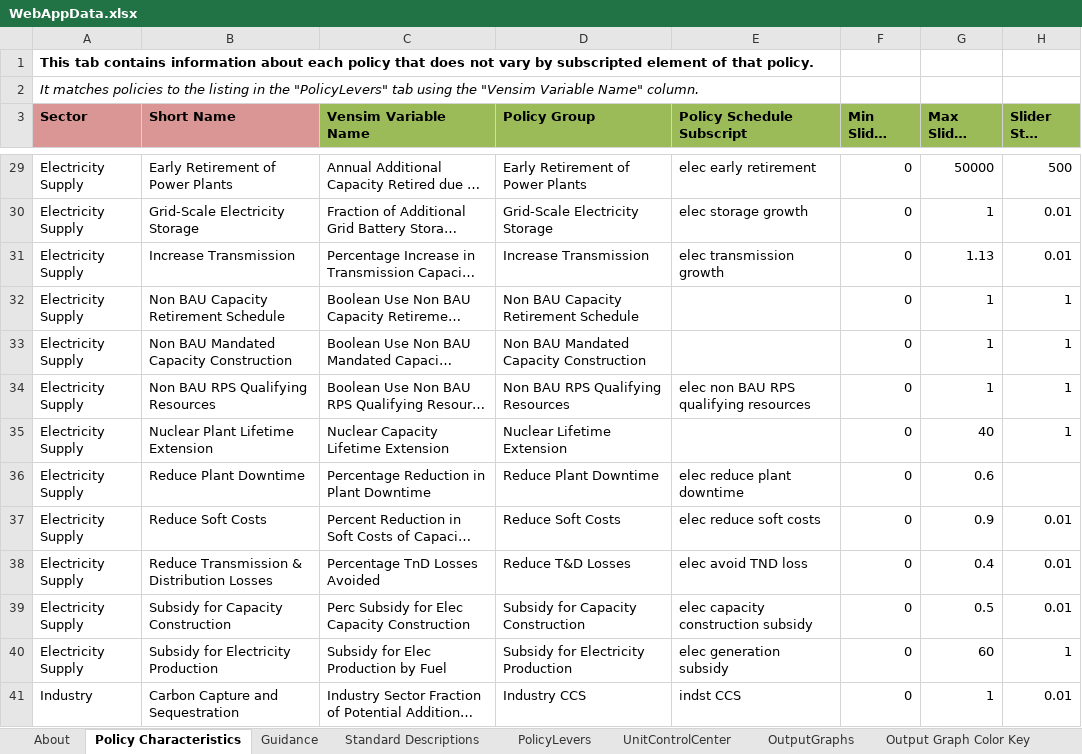
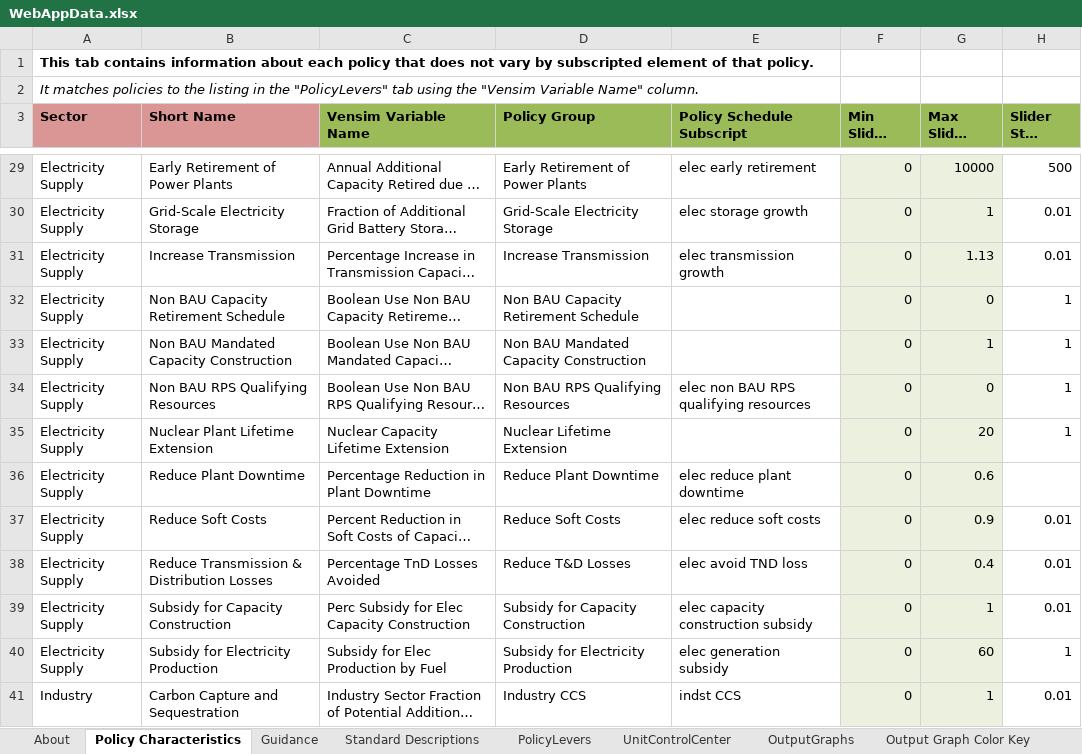
Before and after one commit to EnergyInnovation/eps-virginia, an Excel workbook: WebAppData.xlsx, sheet Policy Characteristics, drawn as a sheet; only a part is shown, gaps mark what is left out; long unchanged cells end in …; values as stored, in another font and other column widths than the file's, no borders; the diff covers the shown part only; the diff names each change by its address in the sheet, - before the commit and + after, or states it on an @@ line.

```diff
--- a/WebAppData.xlsx (sheet Policy Characteristics)
+++ b/WebAppData.xlsx (sheet Policy Characteristics)
-F29:G41 fill: none
+F29:G41 fill: #EBF1DE
-G29 (Max Slider Value): 50000
+G29 (Max Slider Value): 10000
-G32 (Max Slider Value): 1
+G32 (Max Slider Value): 0
-G34 (Max Slider Value): 1
+G34 (Max Slider Value): 0
-G35 (Max Slider Value): 40
+G35 (Max Slider Value): 20
-G39 (Max Slider Value): 0.5
+G39 (Max Slider Value): 1
```
Also changed, not shown: 4 edited cells and cell formats elsewhere in this sheet, sheet PolicyLevers.
